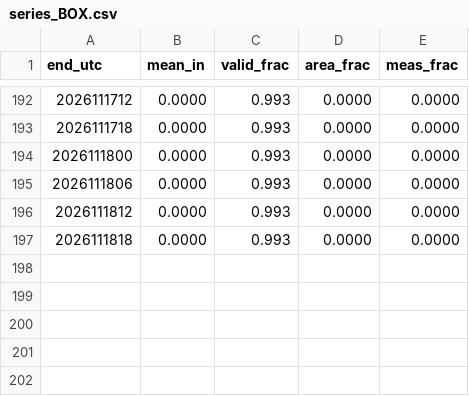
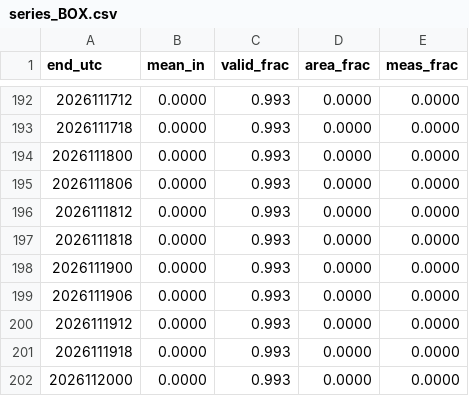
Before and after one commit to aaronperry-dev/NWS-WFO-Current-Season-Snowfall-Error, a CSV file: state/2026-27/series_BOX.csv, drawn as a sheet; only a part is shown, gaps mark what is left out.

```diff
--- a/state/2026-27/series_BOX.csv
+++ b/state/2026-27/series_BOX.csv
@@ -197 +197,6 @@ end_utc,mean_in,valid_frac,area_frac,meas_frac
 2026111818,0.0000,0.993,0.0000,0.0000
+2026111900,0.0000,0.993,0.0000,0.0000
+2026111906,0.0000,0.993,0.0000,0.0000
+2026111912,0.0000,0.993,0.0000,0.0000
+2026111918,0.0000,0.993,0.0000,0.0000
+2026112000,0.0000,0.993,0.0000,0.0000
```
Also changed, not shown: state/2026-27/series_BTV.csv, state/2026-27/series_CAR.csv, 3 other files.
